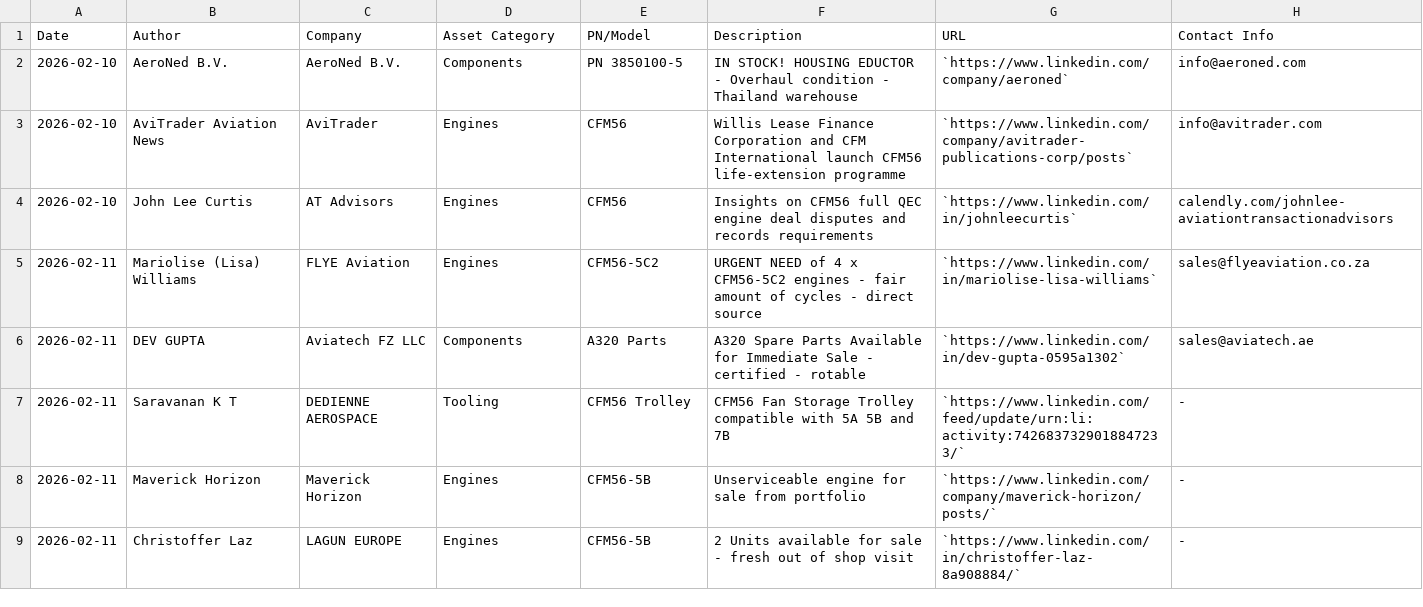
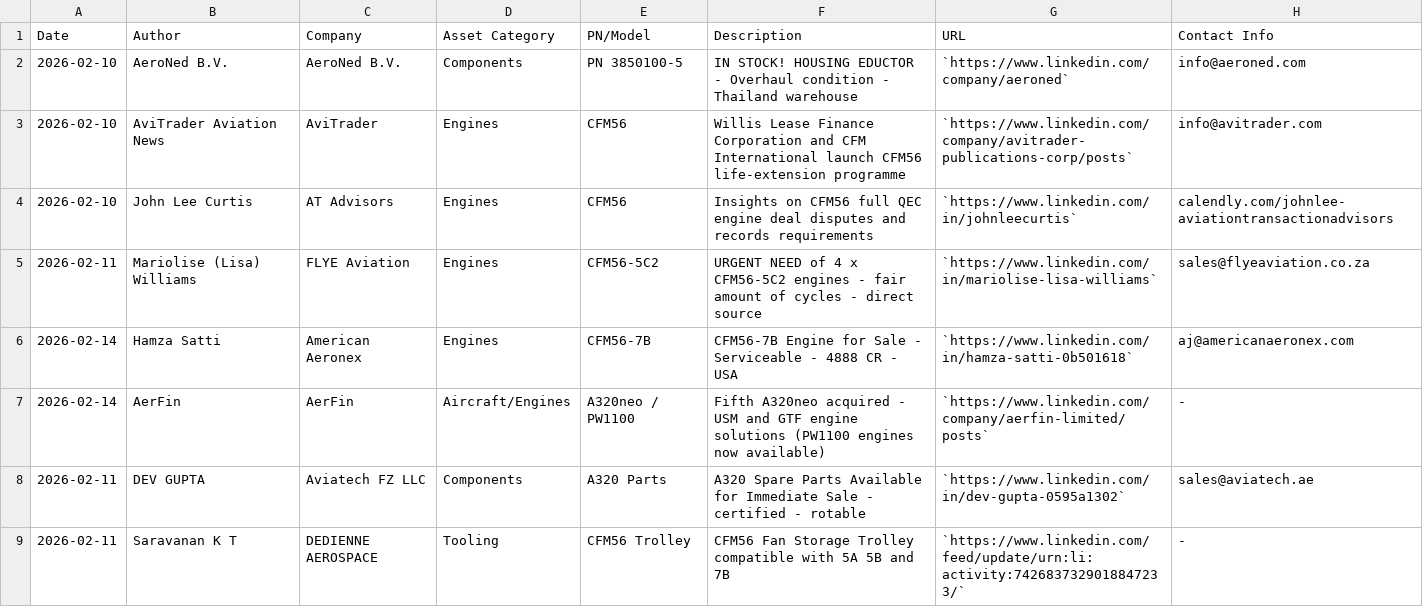
Before and after one commit to HAIDEJIANG/bababot-workspace, a CSV file: aviation_leads_database.csv, drawn as a sheet; only a part is shown; the shorter side is filled out with more unchanged rows; the diff names each change by its address in the sheet, - before the commit and + after, or states it on an @@ line.

```diff
--- a/aviation_leads_database.csv
+++ b/aviation_leads_database.csv
+row 6: 2026-02-14 | Hamza Satti | American Aeronex | Engines | CFM56-7B | CFM56-7B Engine for Sale - Serviceable - 4888 CR - USA | `https://www.linkedin.com/in/hamza-satti-0b501618` | aj@americanaeronex.com
+row 7: 2026-02-14 | AerFin | AerFin | Aircraft/Engines | A320neo / PW1100 | Fifth A320neo acquired - USM and GTF engine solutions (PW1100 engines now available) | `https://www.linkedin.com/company/aerfin-limited/posts` | -
```
Also changed, not shown: 1 other file.
